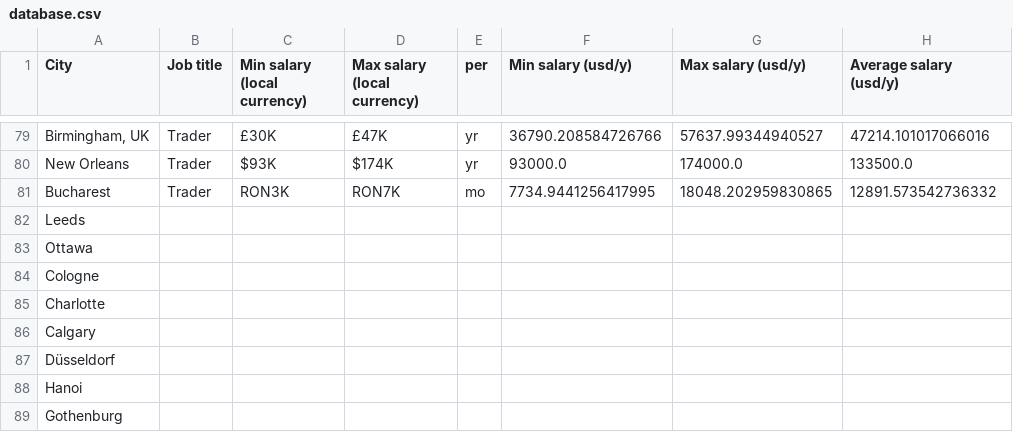
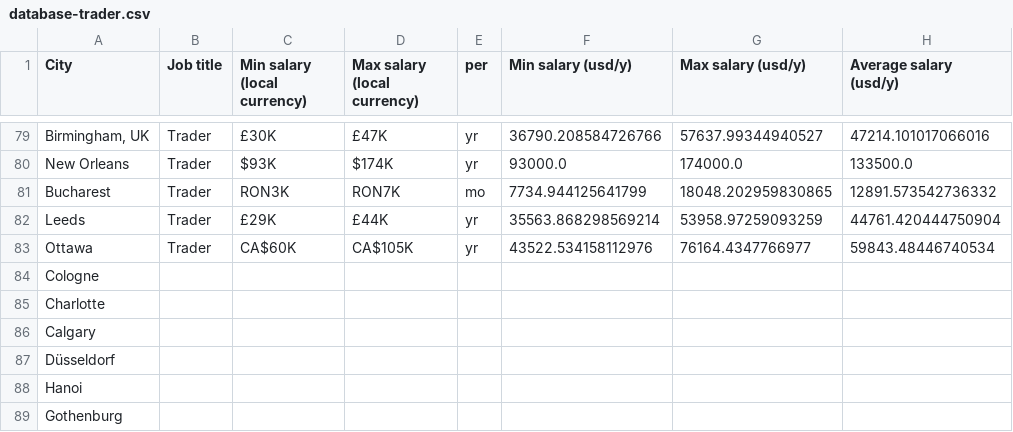
Before and after one commit to chagab/glassdoor_scraper, a CSV file: database/database-trader.csv (was database.csv), drawn as a sheet; only a part is shown, gaps mark what is left out; the diff names each change by its address in the sheet, - before the commit and + after, or states it on an @@ line.

```diff
--- a/database.csv
+++ b/database/database-trader.csv
-F81 (Min salary (usd/y)): 7734.9441256417995
+F81 (Min salary (usd/y)): 7734.944125641799
-B82:B83 (Job title): (empty)
+B82:B83 (Job title): Trader
-C82 (Min salary (local currency)): (empty)
+C82 (Min salary (local currency)): £29K
-D82 (Max salary (local currency)): (empty)
+D82 (Max salary (local currency)): £44K
-E82:E83 (per): (empty)
+E82:E83 (per): yr
-F82 (Min salary (usd/y)): (empty)
+F82 (Min salary (usd/y)): 35563.868298569214
-G82 (Max salary (usd/y)): (empty)
+G82 (Max salary (usd/y)): 53958.97259093259
-H82 (Average salary (usd/y)): (empty)
+H82 (Average salary (usd/y)): 44761.420444750904
-C83 (Min salary (local currency)): (empty)
+C83 (Min salary (local currency)): CA$60K
-D83 (Max salary (local currency)): (empty)
+D83 (Max salary (local currency)): CA$105K
-F83 (Min salary (usd/y)): (empty)
+F83 (Min salary (usd/y)): 43522.534158112976
-G83 (Max salary (usd/y)): (empty)
+G83 (Max salary (usd/y)): 76164.4347766977
-H83 (Average salary (usd/y)): (empty)
+H83 (Average salary (usd/y)): 59843.48446740534
```
Also changed, not shown: 3 other files.
